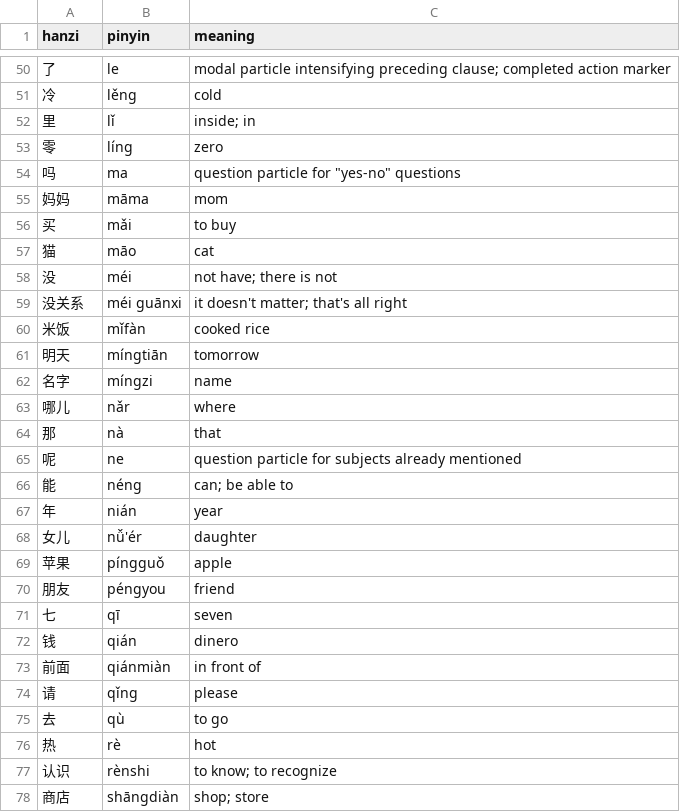
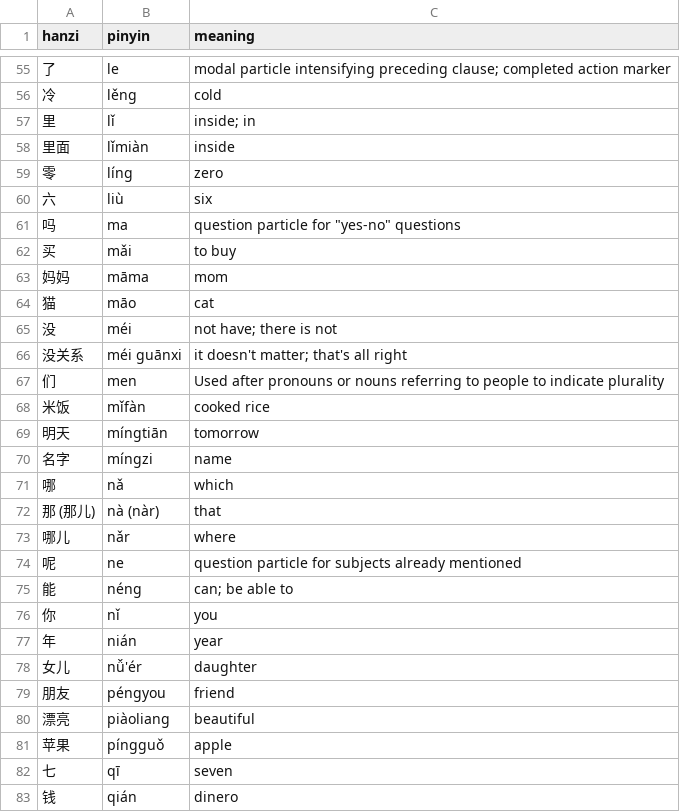
Before and after one commit to erickonavarro/hanziDrill, a CSV file: hanzi_en.csv, drawn as a sheet; only a part is shown, gaps mark what is left out; the shorter side is filled out with more unchanged rows; the diff covers the shown part only.

```diff
--- a/hanzi_en.csv
+++ b/hanzi_en.csv
@@ -52,6 +57,8 @@ hanzi,pinyin,meaning
 里,lǐ,inside; in
+里面,lǐmiàn,inside
 零,líng,zero
+六,liù,six
 吗,ma,"question particle for ""yes-no"" questions"
+买,mǎi,to buy
 妈妈,māma,mom
-买,mǎi,to buy
 猫,māo,cat
@@ -59,2 +66,3 @@ hanzi,pinyin,meaning
 没关系,méi guānxi,it doesn't matter; that's all right
+们,men ,Used after pronouns or nouns referring to people to indicate plurality
 米饭,mǐfàn,cooked rice
@@ -62,10 +70,13 @@ hanzi,pinyin,meaning
 名字,míngzi,name
+哪,nǎ,which
+那 (那儿),nà (nàr),that
 哪儿,nǎr,where
-那,nà,that
 呢,ne,question particle for subjects already mentioned
 能,néng,can; be able to
+你,nǐ ,you
 年,nián,year
 女儿,nǚ'ér,daughter
+朋友,péngyou,friend
+漂亮,piàoliang,beautiful
 苹果,píngguǒ,apple
-朋友,péngyou,friend
 七,qī,seven
```
Also changed, not shown: 29 added rows, 2 removed rows, 20 moved rows and 2 edited cells elsewhere in this file.
